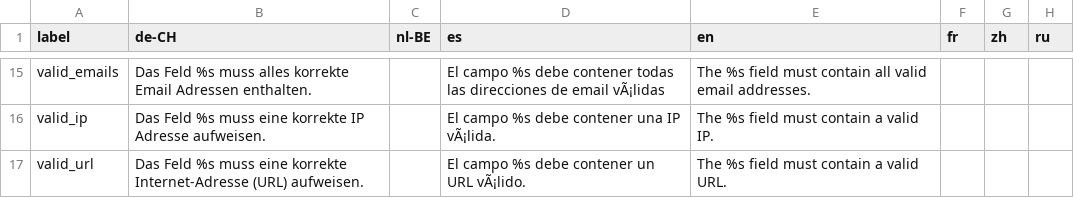
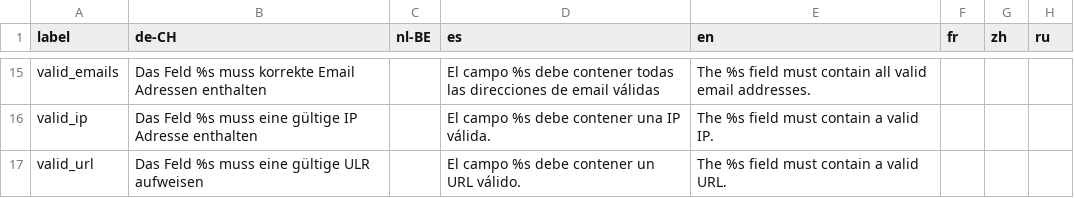
Before and after one commit to opensourcepos/opensourcepos, a CSV file: translations/form_validation_lang.csv, drawn as a sheet; only a part is shown, gaps mark what is left out; the diff covers the shown part only; the diff names each change by its address in the sheet, - before the commit and + after, or states it on an @@ line.

```diff
--- a/translations/form_validation_lang.csv
+++ b/translations/form_validation_lang.csv
-B15 (de-CH): …%s muss alles korrekte Email Adressen enthalten.
+B15 (de-CH): …%s muss korrekte Email Adressen enthalten
-D15 (es): …de email vÃ¡lidas
+D15 (es): …de email válidas
-B16 (de-CH): …muss eine korrekte IP Adresse aufweisen.
+B16 (de-CH): …muss eine gültige IP Adresse enthalten
-D16 (es): El campo %s debe contener una IP vÃ¡lida.
+D16 (es): El campo %s debe contener una IP válida.
-B17 (de-CH): …muss eine korrekte Internet-Adresse (URL) aufweisen.
+B17 (de-CH): …muss eine gültige ULR aufweisen
-D17 (es): El campo %s debe contener un URL vÃ¡lido.
+D17 (es): El campo %s debe contener un URL válido.
```
Also changed, not shown: 31 edited cells elsewhere in this file.
